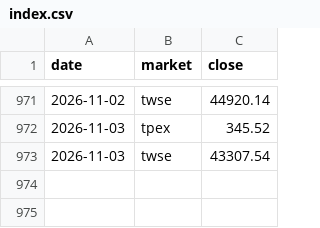
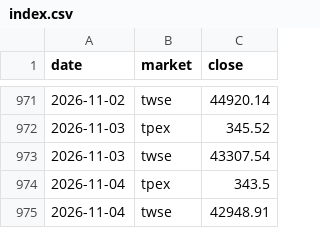
Before and after one commit to thomaschko/quietfolio-data, a CSV file: margin_hist/index.csv, drawn as a sheet; only a part is shown, gaps mark what is left out.

```diff
--- a/margin_hist/index.csv
+++ b/margin_hist/index.csv
@@ -973 +973,3 @@ date,market,close
 2026-11-03,twse,43307.54
+2026-11-04,tpex,343.5
+2026-11-04,twse,42948.91
```
Also changed, not shown: 5 other files.
